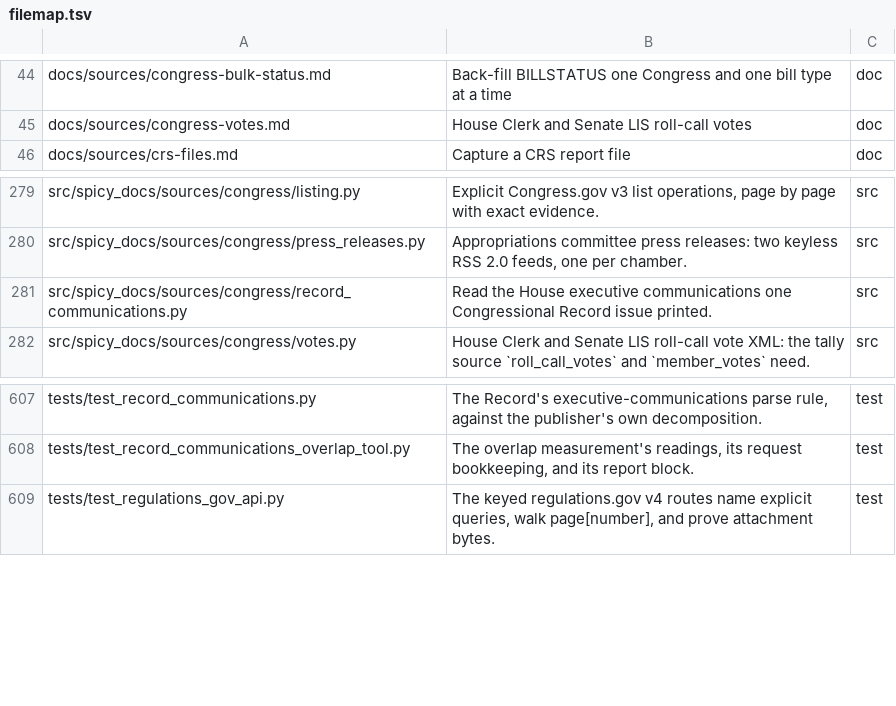
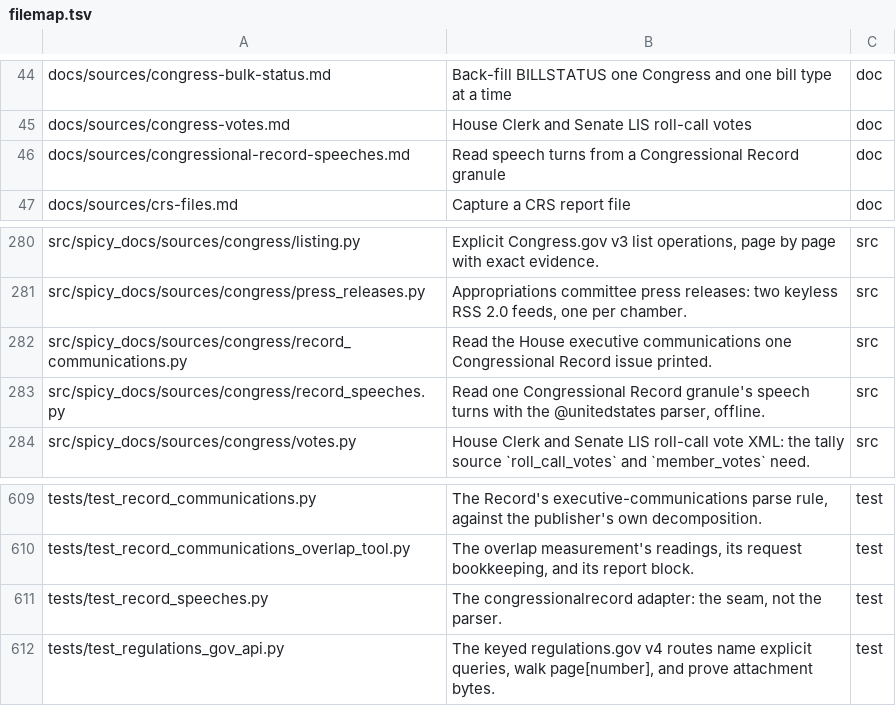
Before and after one commit to civictechdc/spicy-docs, a TSV file: filemap.tsv, drawn as a sheet; only a part is shown, gaps mark what is left out; the diff names each change by its address in the sheet, - before the commit and + after, or states it on an @@ line.

```diff
--- a/filemap.tsv
+++ b/filemap.tsv
+row 46: docs/sources/congressional-record-speeches.md | Read speech turns from a Congressional Record granule | doc
+row 283: src/spicy_docs/sources/congress/record_speeches.py | Read one Congressional Record granule's speech turns with the @unitedstates parser, offline. | src
+row 611: tests/test_record_speeches.py | The congressionalrecord adapter: the seam, not the parser. | test
```
